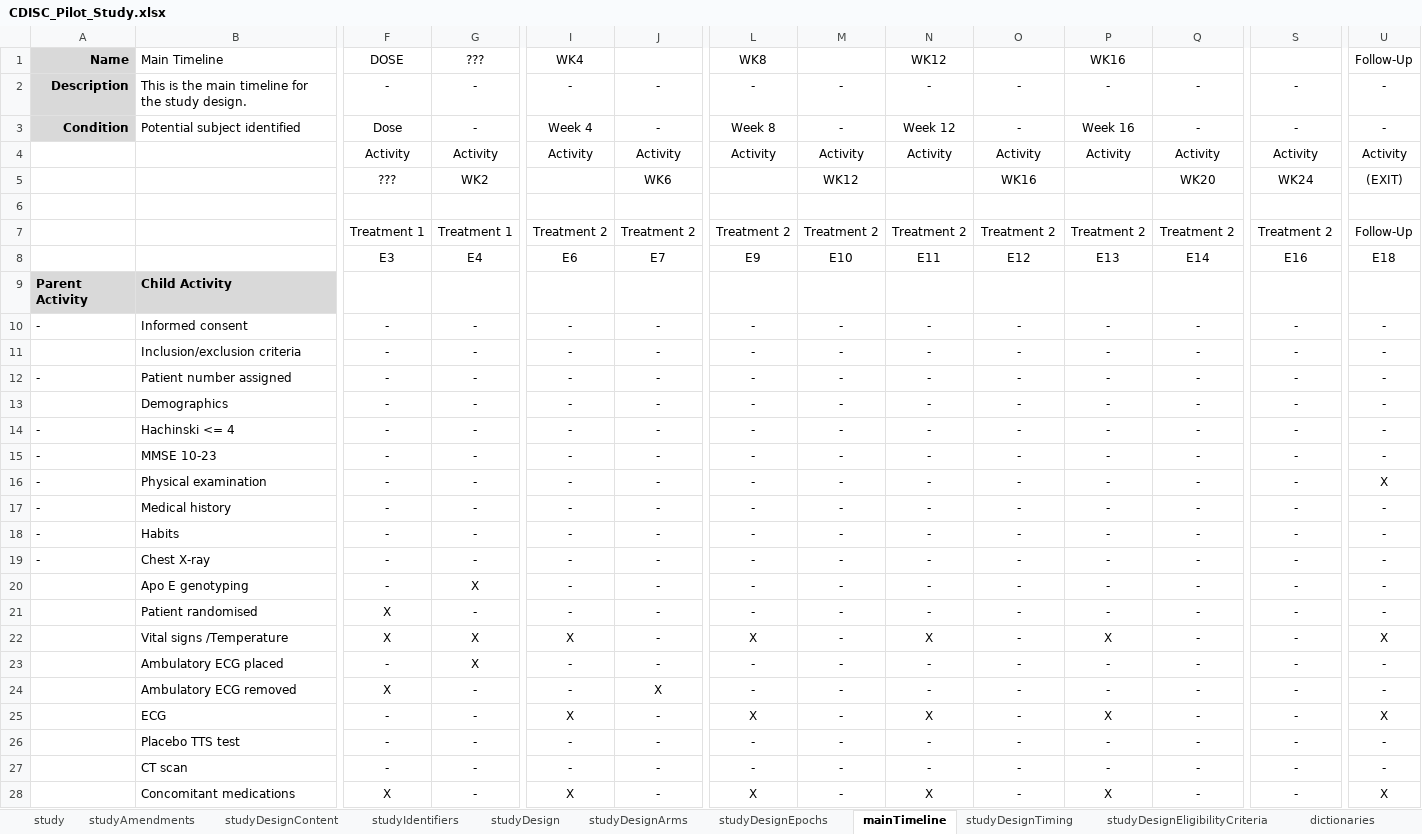
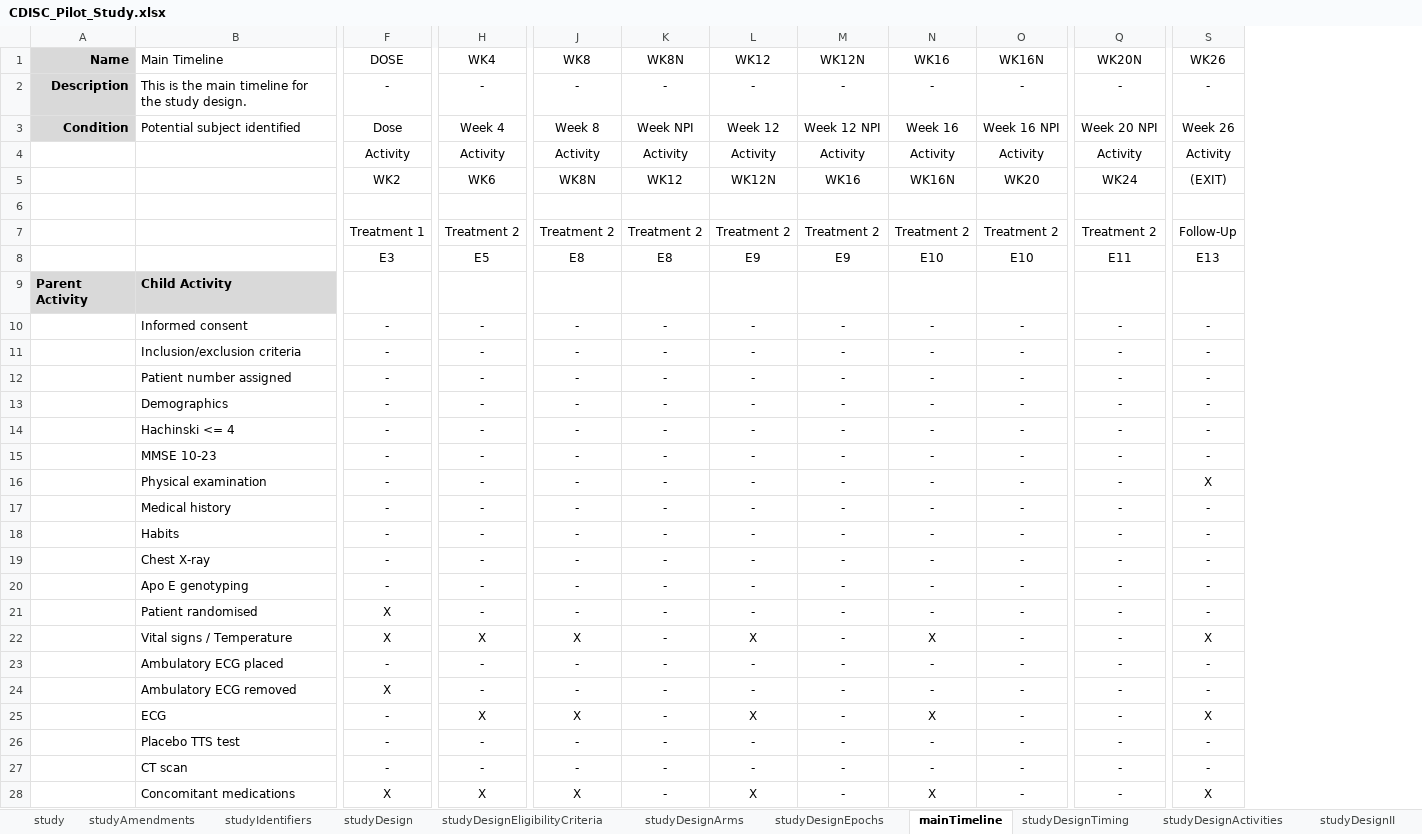
Before and after one commit to data4knowledge/usdm_data, an Excel workbook: source_data/CDISC_Pilot/CDISC_Pilot_Study.xlsx, sheet mainTimeline, drawn as a sheet; only a part is shown, gaps mark what is left out; values as stored, in another font and other column widths than the file's, no borders; removed rows and columns are numbered as before the commit, all else as after; rows hold the shown columns only; the diff covers the shown part only; the diff names each change by its address in the sheet, - before the commit and + after, or states it on an @@ line.

Commit message:
Updates to CDISC Pilot Study

```diff
--- a/source_data/CDISC_Pilot/CDISC_Pilot_Study.xlsx (sheet mainTimeline)
+++ b/source_data/CDISC_Pilot/CDISC_Pilot_Study.xlsx (sheet mainTimeline)
+sheet tab: studyDesignActivities
@@ sheet tab order changed: study | studyAmendments | studyIdentifiers | studyDesign | studyDesignEligibilityCriteria | studyDesignArms | studyDesignEpochs | mainTimeline | studyDesignTiming | studyDesignActivities | studyDesignII @@
-column G (???), rows 2-7: - | - | Activity | WK2 |  | Treatment 1; rows 10-28: - | - | - | - | - | - | - | - | - | - | X | - | X | X | - | - | - | - | -
-column J, rows 2-7: - | - | Activity | WK6 |  | Treatment 2; rows 10-28: - | - | - | - | - | - | - | - | - | - | - | - | - | - | X | - | - | - | -
-K1: (empty)
+K1: WK8N
-M1: (empty)
+M1: WK12N
-O1: (empty)
+O1: WK16N
-Q1: (empty)
+Q1: WK20N
-S1: Follow-Up
+S1: WK26
-K3 (WK8N): -
+K3 (WK8N): Week NPI
-M3 (WK12N): -
+M3 (WK12N): Week 12 NPI
-O3 (WK16N): -
+O3 (WK16N): Week 16 NPI
-Q3 (WK20N): -
+Q3 (WK20N): Week 20 NPI
-S3 (WK26): -
+S3 (WK26): Week 26
-F5 (DOSE): ???
+F5 (DOSE): WK2
-H5 (WK4): (empty)
+H5 (WK4): WK6
-J5 (WK8): (empty)
+J5 (WK8): WK8N
-L5 (WK12): (empty)
+L5 (WK12): WK12N
-N5 (WK16): (empty)
+N5 (WK16): WK16N
-row 8:  |  | E3 | E4 | E6 | E7 | E9 | E10 | E11 | E12 | E13 | E14 | E16 | E18
+row 8:  |  | E3 | E5 | E8 | E8 | E9 | E9 | E10 | E10 | E11 | E13
-A10 (Name): -
+A10 (Name): (empty)
-A12 (Name): -
+A12 (Name): (empty)
-A14:A19 (Name): -
+A14:A19 (Name): (empty)
-B22 (Main Timeline): Vital signs /Temperature
+B22 (Main Timeline): Vital signs / Temperature
```
Also changed, not shown: 7 edited cells elsewhere in this sheet, sheet studyDesignTiming, sheet studyDesignEncounters, sheet studyDesignEligibilityCriteria, sheet studyDesignOE, sheet studyDesign, sheet studyIdentifiers, 10 other files.
